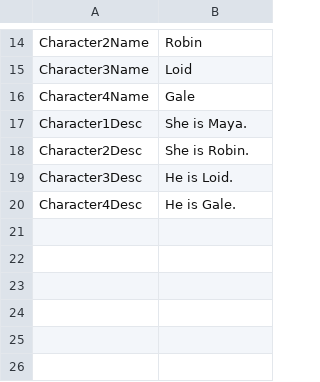
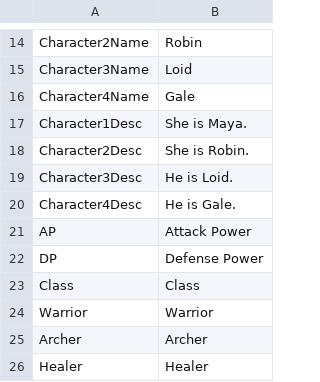
Before and after one commit to Devel-Rocket-ClassRoom/unity-file-ui-study-jinag8904, a CSV file: InputOutput/Assets/Resources/DataTables/StringTableEn.csv, drawn as a sheet; only a part is shown, gaps mark what is left out.

```diff
--- a/InputOutput/Assets/Resources/DataTables/StringTableEn.csv
+++ b/InputOutput/Assets/Resources/DataTables/StringTableEn.csv
@@ -20 +20,7 @@ Character3Desc,He is Loid.
 Character4Desc,He is Gale.
+AP,Attack Power
+DP,Defense Power
+Class,Class
+Warrior,Warrior
+Archer,Archer
+Healer,Healer
```
Also changed, not shown: InputOutput/Assets/Resources/DataTables/StringTableJp.csv, InputOutput/Assets/Resources/DataTables/StringTableKr.csv, 7 other files.
